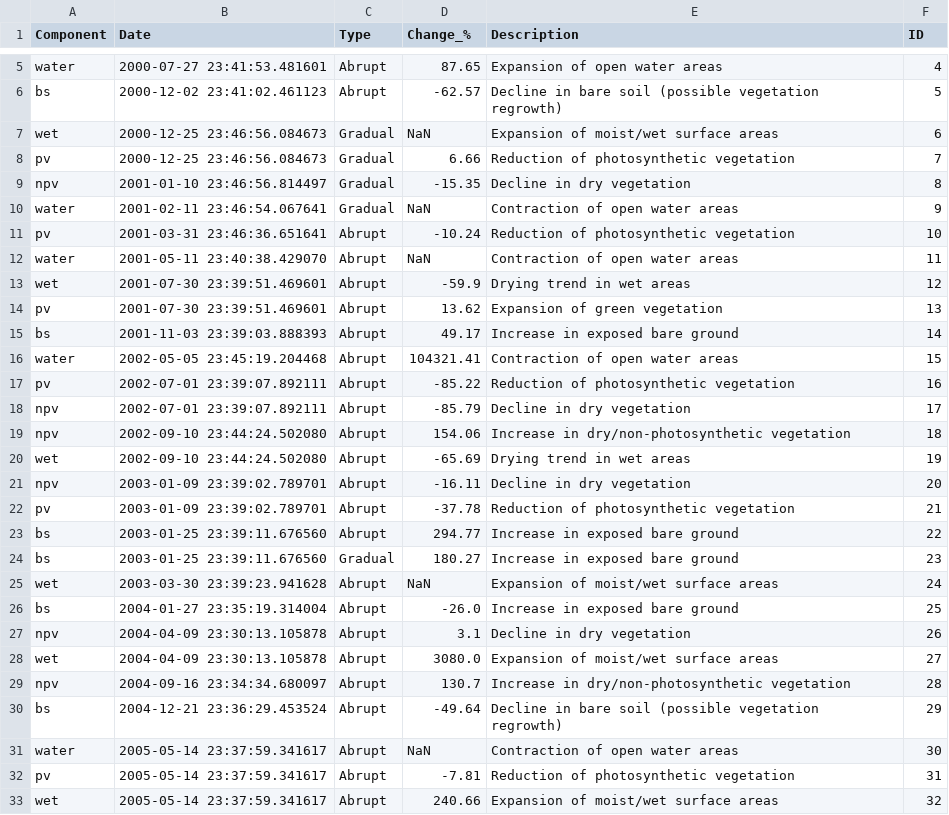
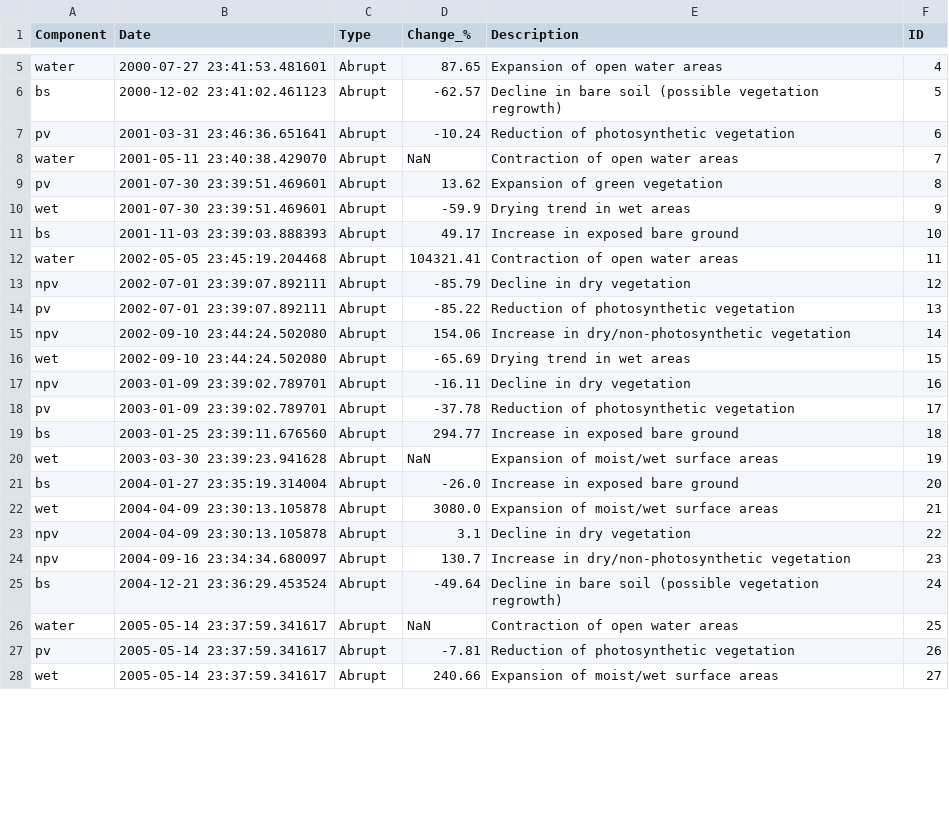
Before and after one commit to GeoscienceAustralia/dea-notebooks, a CSV file: DEA_products/ginini_00_10_CCDC_ChangeSummary.csv, drawn as a sheet; only a part is shown, gaps mark what is left out; the diff covers the shown part only.

```diff
--- a/DEA_products/ginini_00_10_CCDC_ChangeSummary.csv
+++ b/DEA_products/ginini_00_10_CCDC_ChangeSummary.csv
@@ -6,28 +6,23 @@ water,2000-07-27 23:41:53.481601,Abrupt,87.65,Expansion of open water areas,4
 bs,2000-12-02 23:41:02.461123,Abrupt,-62.57,Decline in bare soil (possible vegetation regrowth),5
-wet,2000-12-25 23:46:56.084673,Gradual,NaN,Expansion of moist/wet surface areas,6
-pv,2000-12-25 23:46:56.084673,Gradual,6.66,Reduction of photosynthetic vegetation,7
-npv,2001-01-10 23:46:56.814497,Gradual,-15.35,Decline in dry vegetation,8
-water,2001-02-11 23:46:54.067641,Gradual,NaN,Contraction of open water areas,9
-pv,2001-03-31 23:46:36.651641,Abrupt,-10.24,Reduction of photosynthetic vegetation,10
-water,2001-05-11 23:40:38.429070,Abrupt,NaN,Contraction of open water areas,11
-wet,2001-07-30 23:39:51.469601,Abrupt,-59.9,Drying trend in wet areas,12
-pv,2001-07-30 23:39:51.469601,Abrupt,13.62,Expansion of green vegetation,13
-bs,2001-11-03 23:39:03.888393,Abrupt,49.17,Increase in exposed bare ground,14
-water,2002-05-05 23:45:19.204468,Abrupt,104321.41,Contraction of open water areas,15
-pv,2002-07-01 23:39:07.892111,Abrupt,-85.22,Reduction of photosynthetic vegetation,16
-npv,2002-07-01 23:39:07.892111,Abrupt,-85.79,Decline in dry vegetation,17
-npv,2002-09-10 23:44:24.502080,Abrupt,154.06,Increase in dry/non-photosynthetic vegetation,18
-wet,2002-09-10 23:44:24.502080,Abrupt,-65.69,Drying trend in wet areas,19
-npv,2003-01-09 23:39:02.789701,Abrupt,-16.11,Decline in dry vegetation,20
-pv,2003-01-09 23:39:02.789701,Abrupt,-37.78,Reduction of photosynthetic vegetation,21
-bs,2003-01-25 23:39:11.676560,Abrupt,294.77,Increase in exposed bare ground,22
-bs,2003-01-25 23:39:11.676560,Gradual,180.27,Increase in exposed bare ground,23
-wet,2003-03-30 23:39:23.941628,Abrupt,NaN,Expansion of moist/wet surface areas,24
-bs,2004-01-27 23:35:19.314004,Abrupt,-26.0,Increase in exposed bare ground,25
-npv,2004-04-09 23:30:13.105878,Abrupt,3.1,Decline in dry vegetation,26
-wet,2004-04-09 23:30:13.105878,Abrupt,3080.0,Expansion of moist/wet surface areas,27
-npv,2004-09-16 23:34:34.680097,Abrupt,130.7,Increase in dry/non-photosynthetic vegetation,28
-bs,2004-12-21 23:36:29.453524,Abrupt,-49.64,Decline in bare soil (possible vegetation regrowth),29
-water,2005-05-14 23:37:59.341617,Abrupt,NaN,Contraction of open water areas,30
-pv,2005-05-14 23:37:59.341617,Abrupt,-7.81,Reduction of photosynthetic vegetation,31
-wet,2005-05-14 23:37:59.341617,Abrupt,240.66,Expansion of moist/wet surface areas,32
+pv,2001-03-31 23:46:36.651641,Abrupt,-10.24,Reduction of photosynthetic vegetation,6
+water,2001-05-11 23:40:38.429070,Abrupt,NaN,Contraction of open water areas,7
+pv,2001-07-30 23:39:51.469601,Abrupt,13.62,Expansion of green vegetation,8
+wet,2001-07-30 23:39:51.469601,Abrupt,-59.9,Drying trend in wet areas,9
+bs,2001-11-03 23:39:03.888393,Abrupt,49.17,Increase in exposed bare ground,10
+water,2002-05-05 23:45:19.204468,Abrupt,104321.41,Contraction of open water areas,11
+npv,2002-07-01 23:39:07.892111,Abrupt,-85.79,Decline in dry vegetation,12
+pv,2002-07-01 23:39:07.892111,Abrupt,-85.22,Reduction of photosynthetic vegetation,13
+npv,2002-09-10 23:44:24.502080,Abrupt,154.06,Increase in dry/non-photosynthetic vegetation,14
+wet,2002-09-10 23:44:24.502080,Abrupt,-65.69,Drying trend in wet areas,15
+npv,2003-01-09 23:39:02.789701,Abrupt,-16.11,Decline in dry vegetation,16
+pv,2003-01-09 23:39:02.789701,Abrupt,-37.78,Reduction of photosynthetic vegetation,17
+bs,2003-01-25 23:39:11.676560,Abrupt,294.77,Increase in exposed bare ground,18
+wet,2003-03-30 23:39:23.941628,Abrupt,NaN,Expansion of moist/wet surface areas,19
+bs,2004-01-27 23:35:19.314004,Abrupt,-26.0,Increase in exposed bare ground,20
+wet,2004-04-09 23:30:13.105878,Abrupt,3080.0,Expansion of moist/wet surface areas,21
+npv,2004-04-09 23:30:13.105878,Abrupt,3.1,Decline in dry vegetation,22
+npv,2004-09-16 23:34:34.680097,Abrupt,130.7,Increase in dry/non-photosynthetic vegetation,23
+bs,2004-12-21 23:36:29.453524,Abrupt,-49.64,Decline in bare soil (possible vegetation regrowth),24
+water,2005-05-14 23:37:59.341617,Abrupt,NaN,Contraction of open water areas,25
+pv,2005-05-14 23:37:59.341617,Abrupt,-7.81,Reduction of photosynthetic vegetation,26
+wet,2005-05-14 23:37:59.341617,Abrupt,240.66,Expansion of moist/wet surface areas,27
```
Also changed, not shown: 8 edited cells elsewhere in this file, 1 other file.
